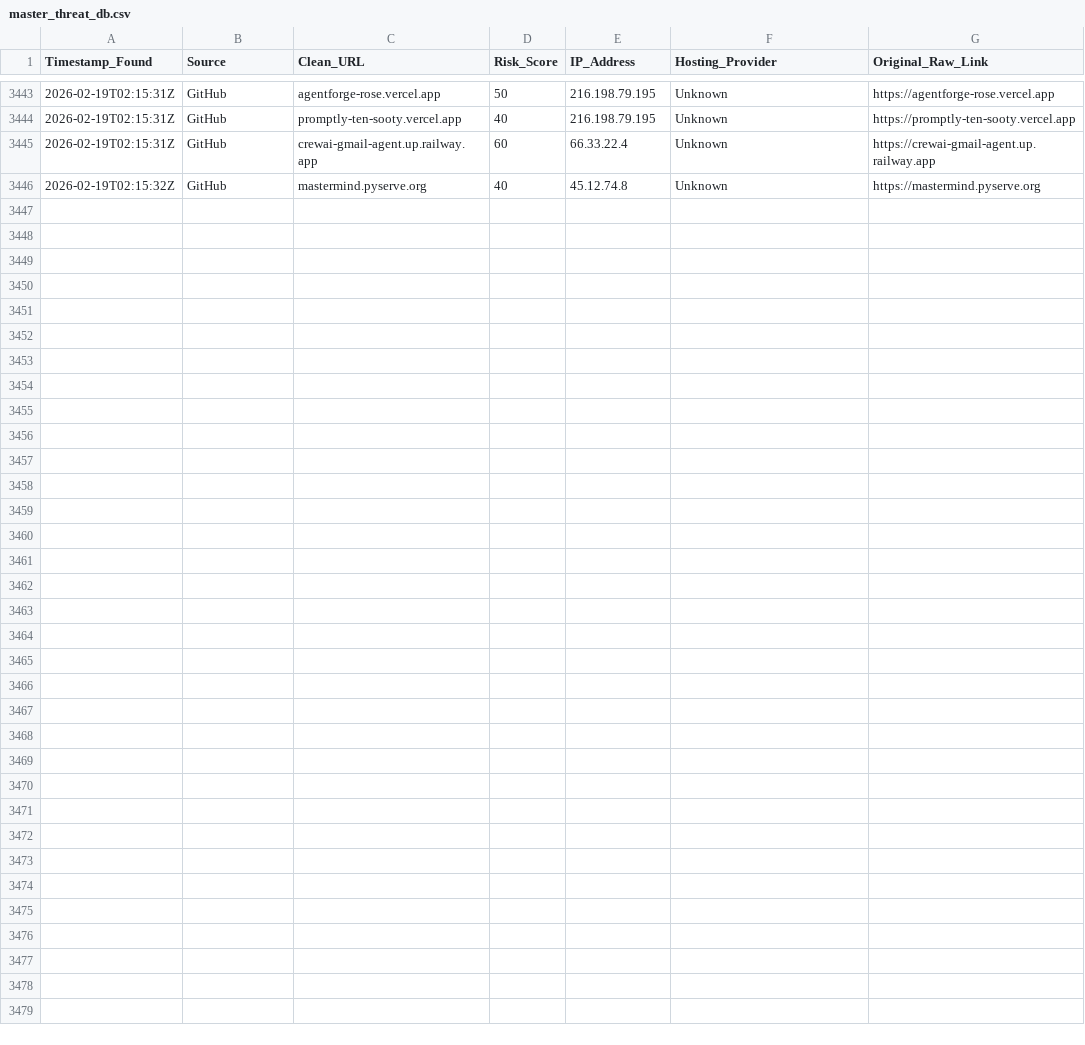
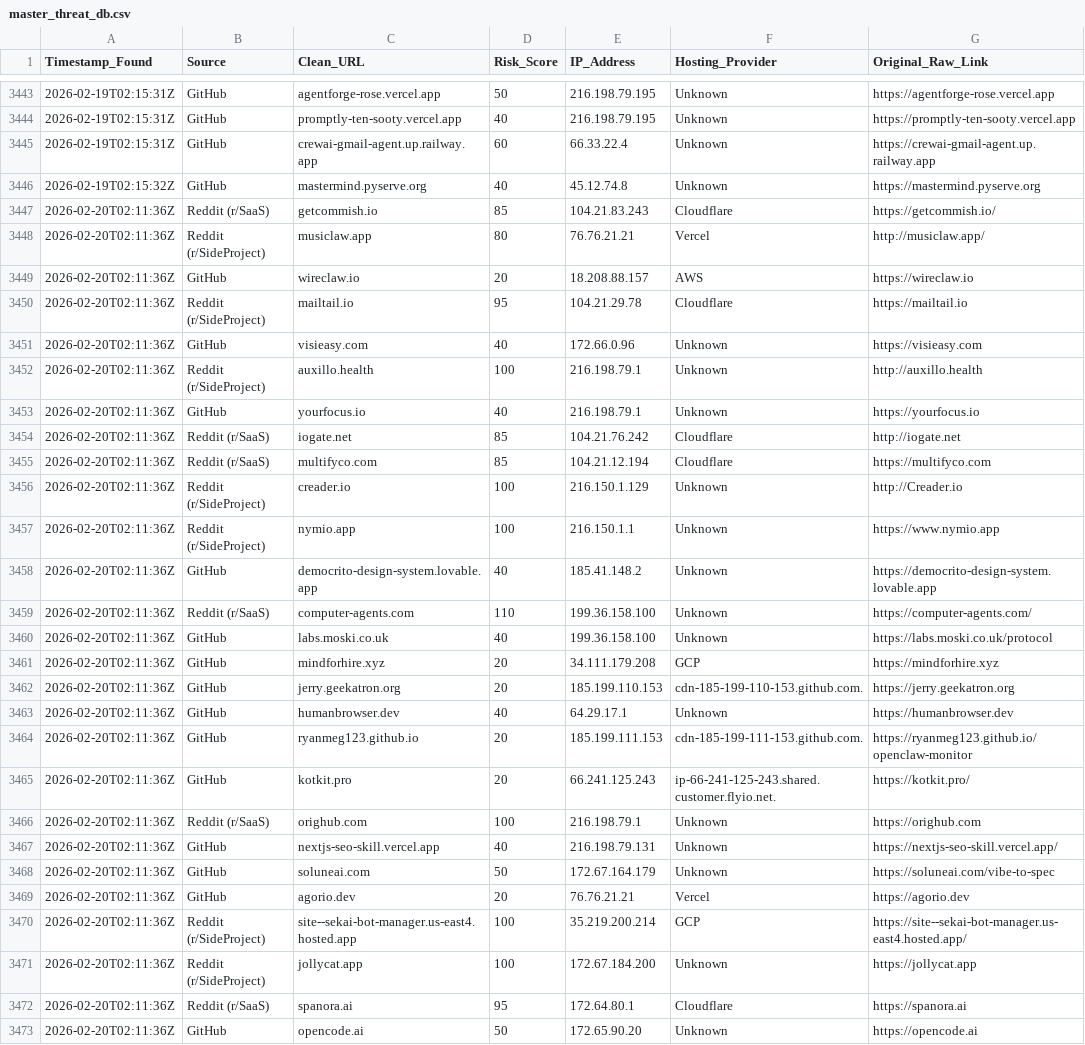
Before and after one commit to apadams/ai-safety-processing-engine, a CSV file: master_threat_db.csv, drawn as a sheet; only a part is shown, gaps mark what is left out.

Commit message:
Daily Intel Update: 2026-02-20

```diff
--- a/master_threat_db.csv
+++ b/master_threat_db.csv
@@ -3446 +3446,28 @@ Timestamp_Found,Source,Clean_URL,Risk_Score,IP_Address,Hosting_Provider,Original
 2026-02-19T02:15:32Z,GitHub,mastermind.pyserve.org,40,45.12.74.8,Unknown,https://mastermind.pyserve.org
+2026-02-20T02:11:36Z,Reddit (r/SaaS),getcommish.io,85,104.21.83.243,Cloudflare,https://getcommish.io/
+2026-02-20T02:11:36Z,Reddit (r/SideProject),musiclaw.app,80,76.76.21.21,Vercel,http://musiclaw.app/
+2026-02-20T02:11:36Z,GitHub,wireclaw.io,20,18.208.88.157,AWS,https://wireclaw.io
+2026-02-20T02:11:36Z,Reddit (r/SideProject),mailtail.io,95,104.21.29.78,Cloudflare,https://mailtail.io
+2026-02-20T02:11:36Z,GitHub,visieasy.com,40,172.66.0.96,Unknown,https://visieasy.com
+2026-02-20T02:11:36Z,Reddit (r/SideProject),auxillo.health,100,216.198.79.1,Unknown,http://auxillo.health
+2026-02-20T02:11:36Z,GitHub,yourfocus.io,40,216.198.79.1,Unknown,https://yourfocus.io
+2026-02-20T02:11:36Z,Reddit (r/SaaS),iogate.net,85,104.21.76.242,Cloudflare,http://iogate.net
+2026-02-20T02:11:36Z,Reddit (r/SaaS),multifyco.com,85,104.21.12.194,Cloudflare,https://multifyco.com
+2026-02-20T02:11:36Z,Reddit (r/SideProject),creader.io,100,216.150.1.129,Unknown,http://Creader.io
+2026-02-20T02:11:36Z,Reddit (r/SideProject),nymio.app,100,216.150.1.1,Unknown,https://www.nymio.app
+2026-02-20T02:11:36Z,GitHub,democrito-design-system.lovable.app,40,185.41.148.2,Unknown,https://democrito-design-system.lovable.app
+2026-02-20T02:11:36Z,Reddit (r/SaaS),computer-agents.com,110,199.36.158.100,Unknown,https://computer-agents.com/
+2026-02-20T02:11:36Z,GitHub,labs.moski.co.uk,40,199.36.158.100,Unknown,https://labs.moski.co.uk/protocol
+2026-02-20T02:11:36Z,GitHub,mindforhire.xyz,20,34.111.179.208,GCP,https://mindforhire.xyz
+2026-02-20T02:11:36Z,GitHub,jerry.geekatron.org,20,185.199.110.153,cdn-185-199-110-153.github.com.,https://jerry.geekatron.org
+2026-02-20T02:11:36Z,GitHub,humanbrowser.dev,40,64.29.17.1,Unknown,https://humanbrowser.dev
+2026-02-20T02:11:36Z,GitHub,ryanmeg123.github.io,20,185.199.111.153,cdn-185-199-111-153.github.com.,https://ryanmeg123.github.io/openclaw-monitor
+2026-02-20T02:11:36Z,GitHub,kotkit.pro,20,66.241.125.243,ip-66-241-125-243.shared.customer.flyio.net.,https://kotkit.pro/
+2026-02-20T02:11:36Z,Reddit (r/SaaS),orighub.com,100,216.198.79.1,Unknown,https://orighub.com
+2026-02-20T02:11:36Z,GitHub,nextjs-seo-skill.vercel.app,40,216.198.79.131,Unknown,https://nextjs-seo-skill.vercel.app/
+2026-02-20T02:11:36Z,GitHub,soluneai.com,50,172.67.164.179,Unknown,https://soluneai.com/vibe-to-spec
+2026-02-20T02:11:36Z,GitHub,agorio.dev,20,76.76.21.21,Vercel,https://agorio.dev
+2026-02-20T02:11:36Z,Reddit (r/SideProject),site--sekai-bot-manager.us-east4.hosted.app,100,35.219.200.214,GCP,https://site--sekai-bot-manager.us-east4.hosted.app/
+2026-02-20T02:11:36Z,Reddit (r/SideProject),jollycat.app,100,172.67.184.200,Unknown,https://jollycat.app
+2026-02-20T02:11:36Z,Reddit (r/SaaS),spanora.ai,95,172.64.80.1,Cloudflare,https://spanora.ai
+2026-02-20T02:11:36Z,GitHub,opencode.ai,50,172.65.90.20,Unknown,https://opencode.ai
```
